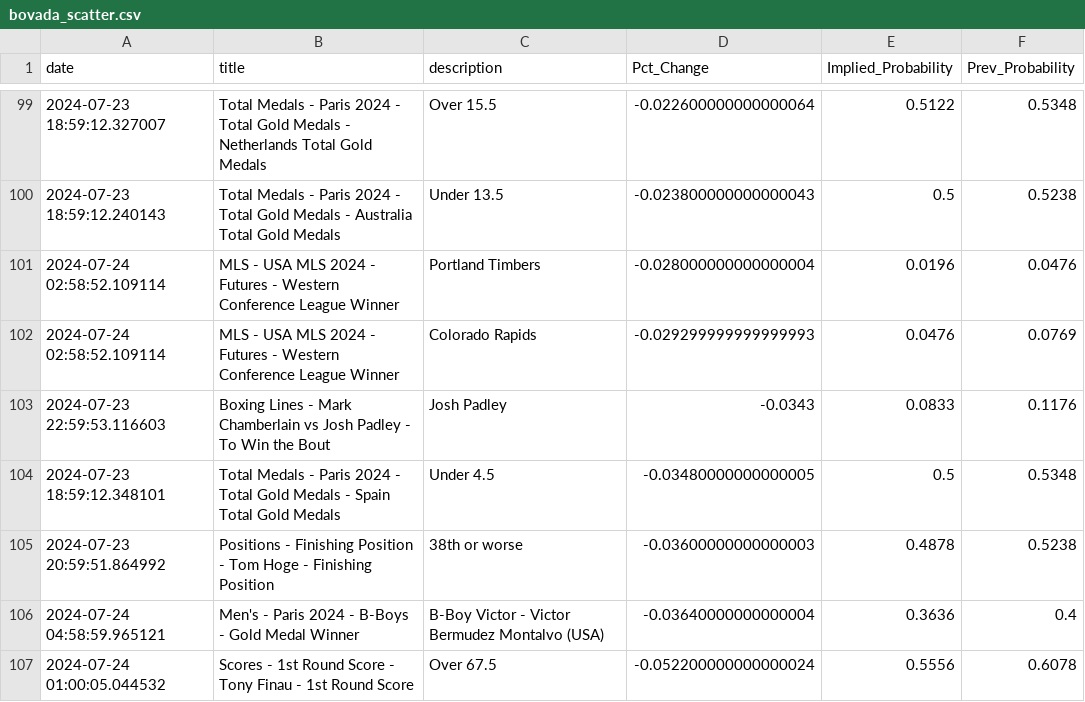
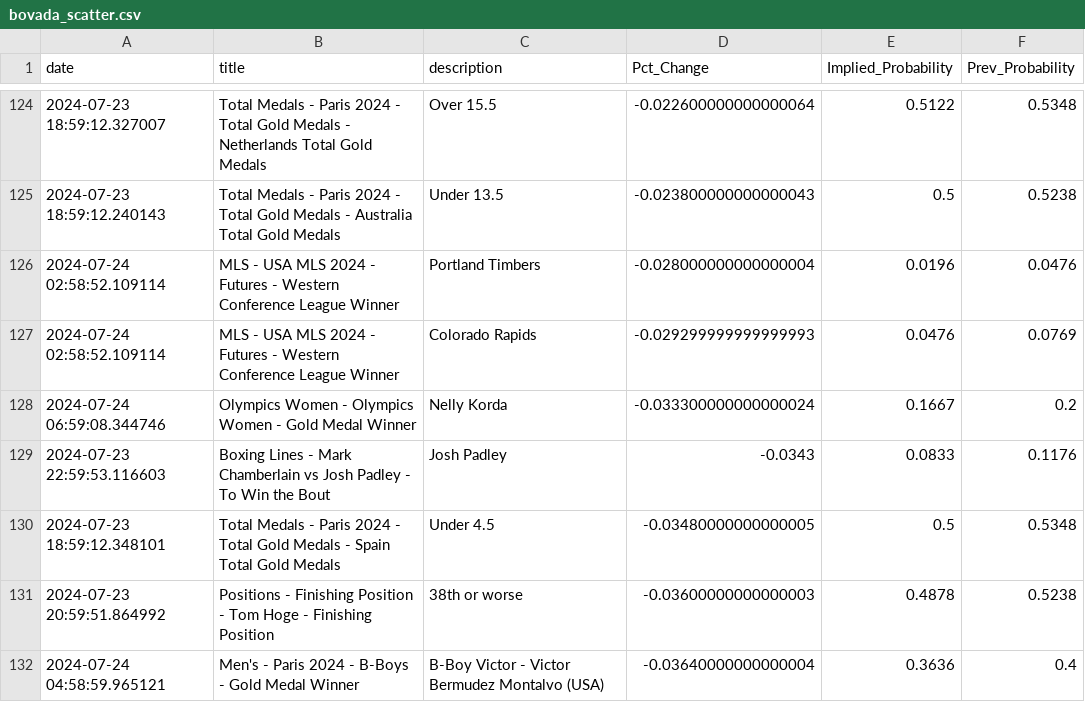
Before and after one commit to aaroncolesmith/bet_model, a CSV file: bovada_scatter.csv, drawn as a sheet; only a part is shown, gaps mark what is left out; the shorter side is filled out with more unchanged rows; the diff covers the shown part only.

```diff
--- a/bovada_scatter.csv
+++ b/bovada_scatter.csv
@@ -102,2 +127,3 @@ date,title,description,Pct_Change,Implied_Probability,Prev_Probability
 2024-07-24 02:58:52.109114,MLS - USA MLS 2024 - Futures - Western Conference League Winner,Colorado Rapids,-0.029299999999999993,0.0476,0.0769
+2024-07-24 06:59:08.344746,Olympics Women - Olympics Women - Gold Medal Winner,Nelly Korda,-0.033300000000000024,0.1667,0.2
 2024-07-23 22:59:53.116603,Boxing Lines - Mark Chamberlain vs Josh Padley - To Win the Bout,Josh Padley,-0.0343,0.0833,0.1176
```
Also changed, not shown: 27 added rows and 4 moved rows elsewhere in this file, 4 other files.
